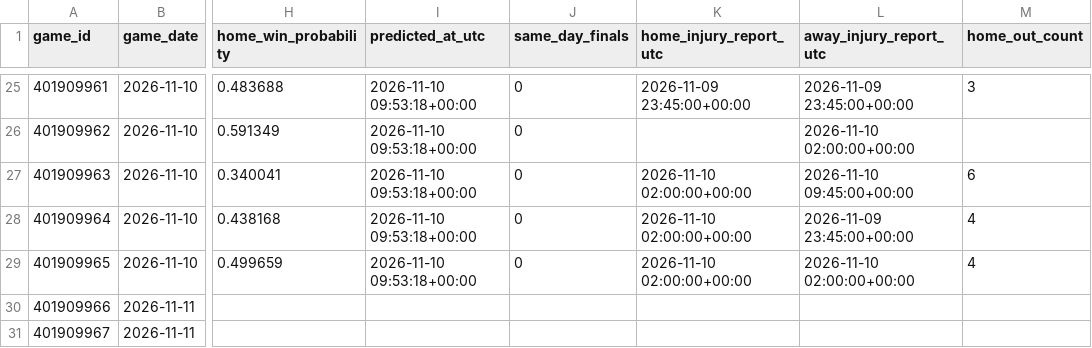
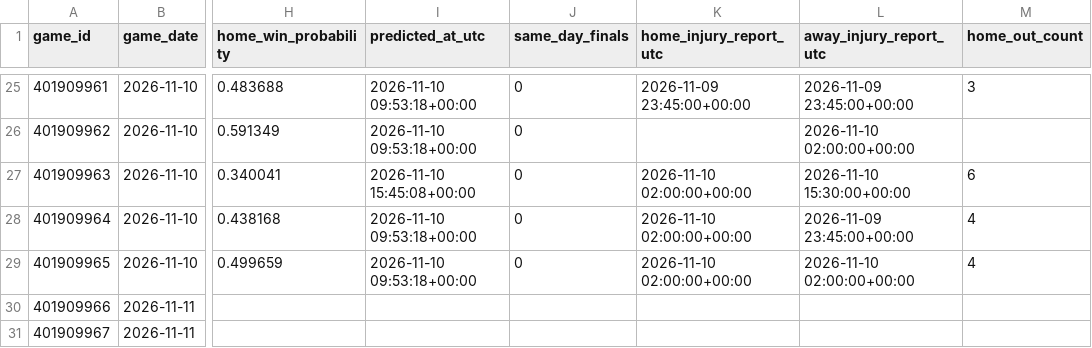
Before and after one commit to brianbzeng/nbamodel, a CSV file: data/raw/nba_daily_predictions.csv, drawn as a sheet; only a part is shown, gaps mark what is left out; the diff names each change by its address in the sheet, - before the commit and + after, or states it on an @@ line.

```diff
--- a/data/raw/nba_daily_predictions.csv
+++ b/data/raw/nba_daily_predictions.csv
-I27 (predicted_at_utc): 2026-11-10 09:53:18+00:00
+I27 (predicted_at_utc): 2026-11-10 15:45:08+00:00
-L27 (away_injury_report_utc): 2026-11-10 09:45:00+00:00
+L27 (away_injury_report_utc): 2026-11-10 15:30:00+00:00
```
Also changed, not shown: data/raw/official_nba_injuries_by_team_live.csv, data/raw/official_nba_injuries_players_live.csv.
